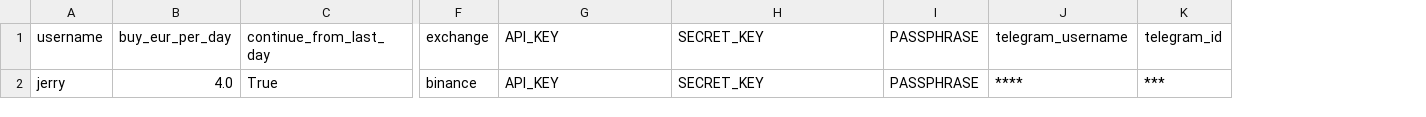
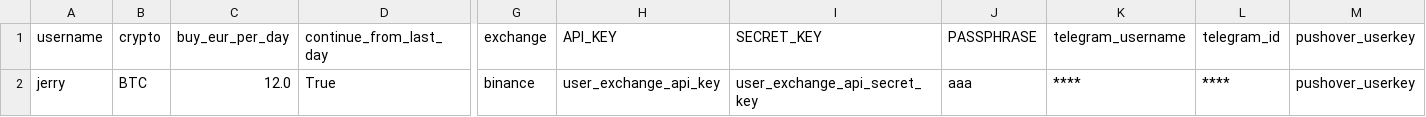
Before and after one commit to jerryfane/DCAVG, a CSV file: src/datasets/users.csv, drawn as a sheet; only a part is shown, gaps mark what is left out; addresses are those after the commit; the diff names each change by its address in the sheet, - before the commit and + after, or states it on an @@ line.

Commit message:
Code refactoring + Enable purchases for any cryptocurrency + Pushover implementation

```diff
--- a/src/datasets/users.csv
+++ b/src/datasets/users.csv
+column B (crypto), row 2: BTC
+column M (pushover_userkey), row 2: pushover_userkey
-C2 (buy_eur_per_day): 4.0
+C2 (buy_eur_per_day): 12.0
-H2 (API_KEY): API_KEY
+H2 (API_KEY): user_exchange_api_key
-I2 (SECRET_KEY): SECRET_KEY
+I2 (SECRET_KEY): user_exchange_api_secret_key
-J2 (PASSPHRASE): PASSPHRASE
+J2 (PASSPHRASE): aaa
-L2 (telegram_id): ***
+L2 (telegram_id): ****
```
Also changed, not shown: 17 other files.
